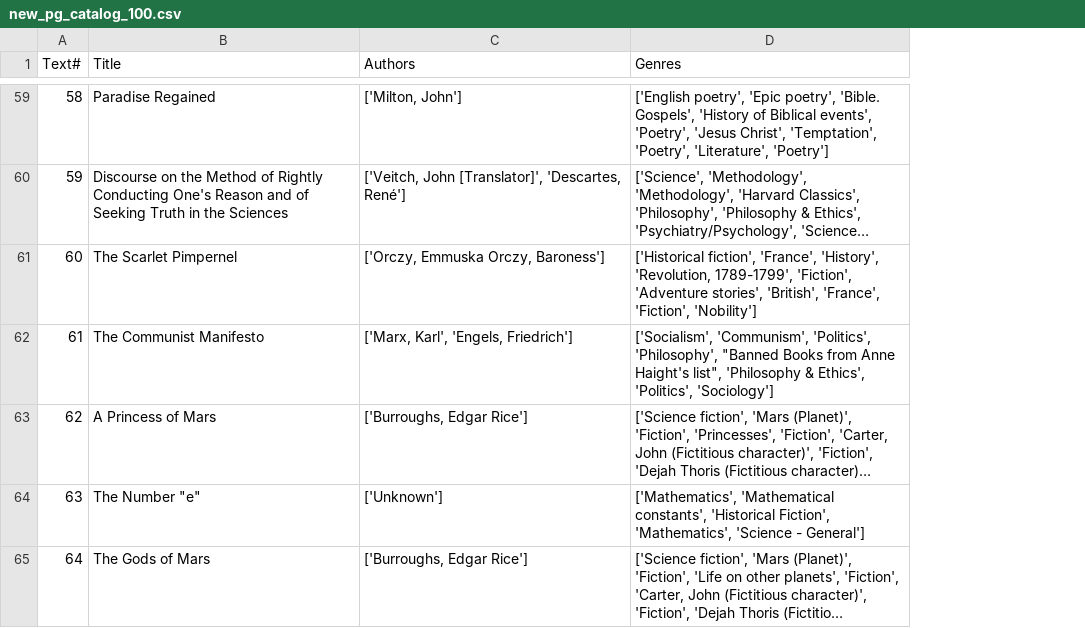
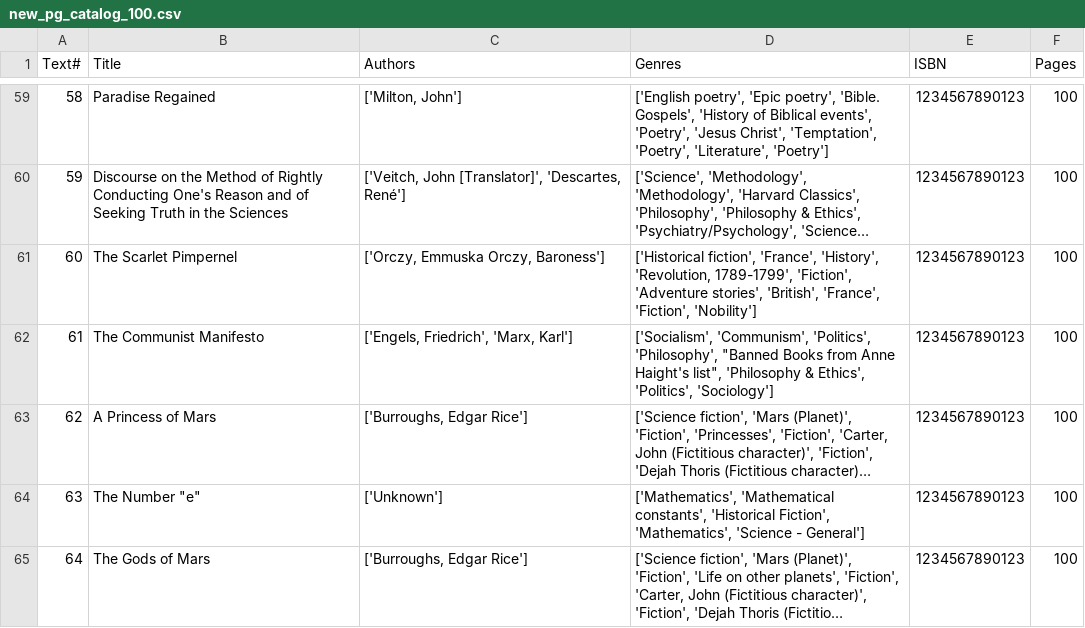
Before and after one commit to skanamar017/CentralLibraryData, a CSV file: new_pg_catalog_100.csv, drawn as a sheet; only a part is shown, gaps mark what is left out; long unchanged cells end in …; the diff covers the shown part only; the diff names each change by its address in the sheet, - before the commit and + after, or states it on an @@ line.

```diff
--- a/new_pg_catalog_100.csv
+++ b/new_pg_catalog_100.csv
+column E (ISBN), rows 59-65: all 1234567890123
+column F (Pages), rows 59-65: all 100
-C62 (Authors): ['Marx, Karl', 'Engels, Friedrich']
+C62 (Authors): ['Engels, Friedrich', 'Marx, Karl']
```
Also changed, not shown: 7 edited cells elsewhere in this file, 2 other files.
